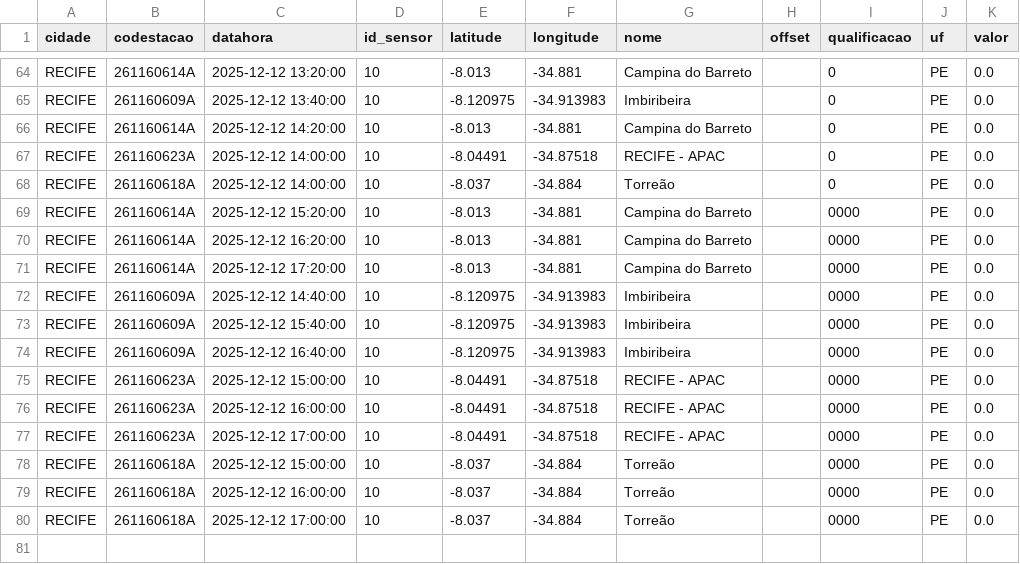
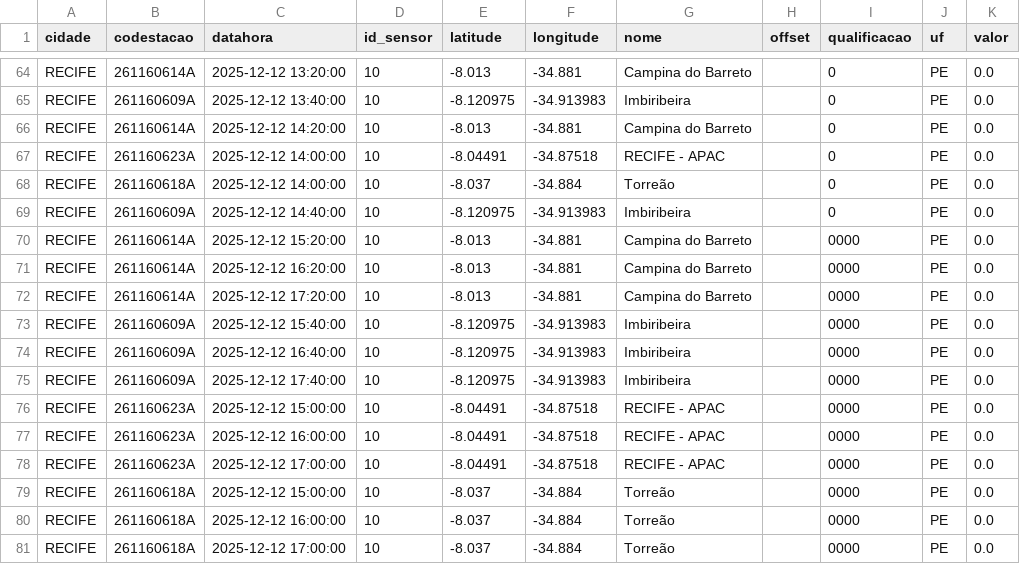
Before and after one commit to RafaellaB/Diagramas-de-risco-din-mico_01, a CSV file: chuva_recife_2025-12-12.csv, drawn as a sheet; only a part is shown, gaps mark what is left out; removed rows and columns are numbered as before the commit, all else as after; the diff names each change by its address in the sheet, - before the commit and + after, or states it on an @@ line.

```diff
--- a/chuva_recife_2025-12-12.csv
+++ b/chuva_recife_2025-12-12.csv
+row 69: RECIFE | 261160609A | 2025-12-12 14:40:00 | 10 | -8.120975 | -34.913983 | Imbiribeira |  | 0 | PE | 0.0
-row 72: RECIFE | 261160609A | 2025-12-12 14:40:00 | 10 | -8.120975 | -34.913983 | Imbiribeira |  | 0000 | PE | 0.0
+row 75: RECIFE | 261160609A | 2025-12-12 17:40:00 | 10 | -8.120975 | -34.913983 | Imbiribeira |  | 0000 | PE | 0.0
```
